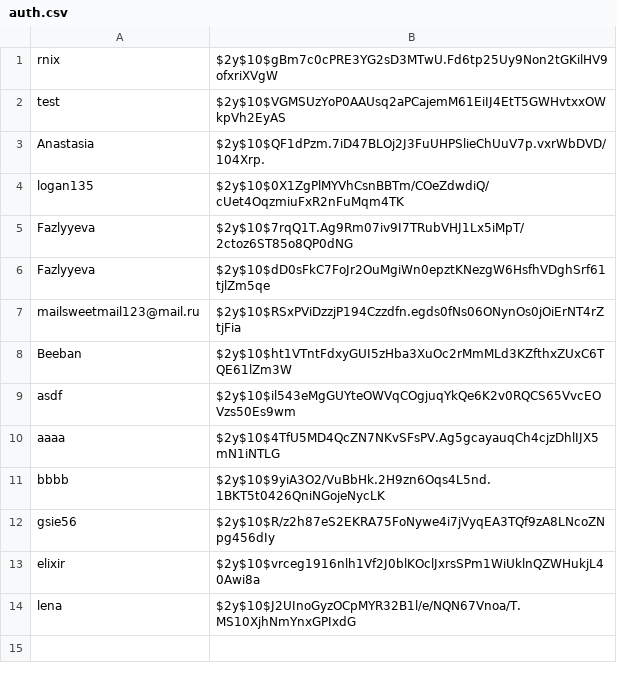
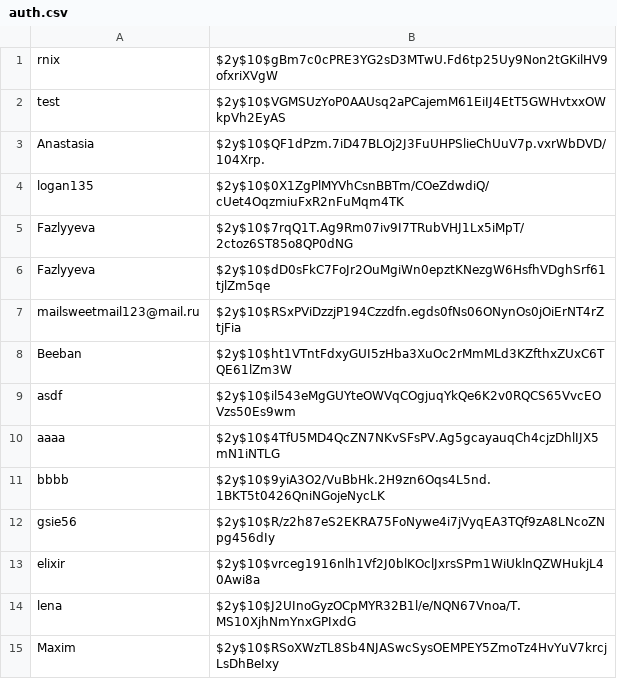
Before and after one commit to knigopis/repo2.knigopis.com, a CSV file: auth.csv, drawn as a sheet; the diff names each change by its address in the sheet, - before the commit and + after, or states it on an @@ line.

Commit message:
Added auth 'Maxim'

```diff
--- a/auth.csv
+++ b/auth.csv
+row 15: Maxim | $2y$10$RSoXWzTL8Sb4NJASwcSysOEMPEY5ZmoTz4HvYuV7krcjLsDhBeIxy
```
Also changed, not shown: 3 other files.
